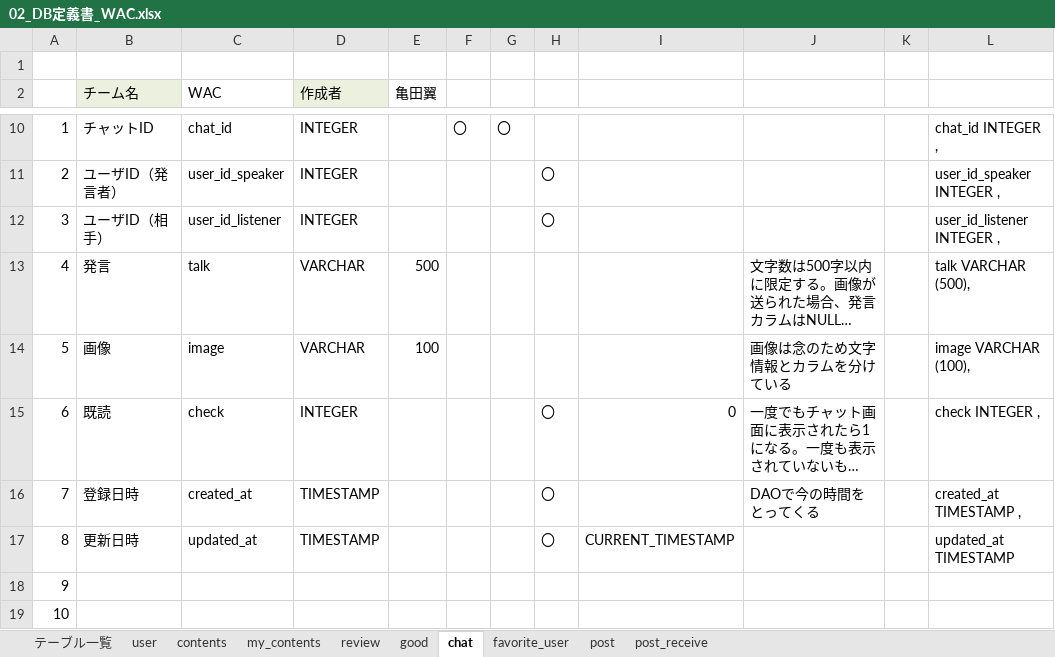
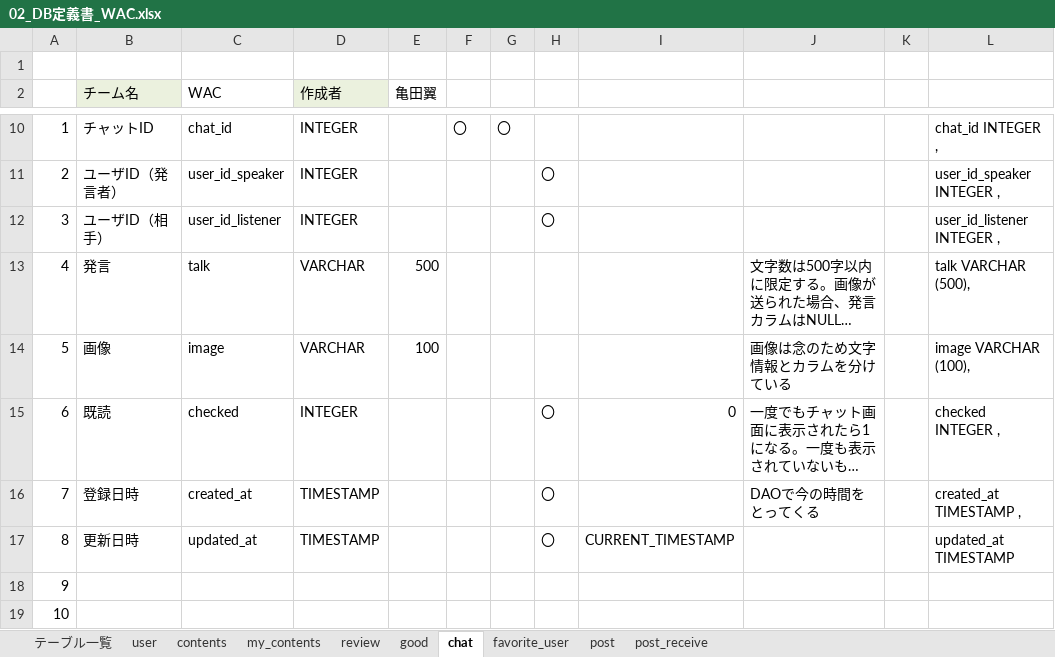
Before and after one commit to plusdojo2024/A2, an Excel workbook: doc/2_外部設計書/02_DB定義書_WAC.xlsx, sheet chat, drawn as a sheet; only a part is shown, gaps mark what is left out; long unchanged cells end in …; values as stored, in another font and other column widths than the file's, no borders; the diff names each change by its address in the sheet, - before the commit and + after, or states it on an @@ line.

Commit message:
更新

```diff
--- a/doc/2_外部設計書/02_DB定義書_WAC.xlsx (sheet chat)
+++ b/doc/2_外部設計書/02_DB定義書_WAC.xlsx (sheet chat)
-C15 (WAC): check
+C15 (WAC): checked
-L15: check INTEGER ,
+L15: checked INTEGER ,
```
